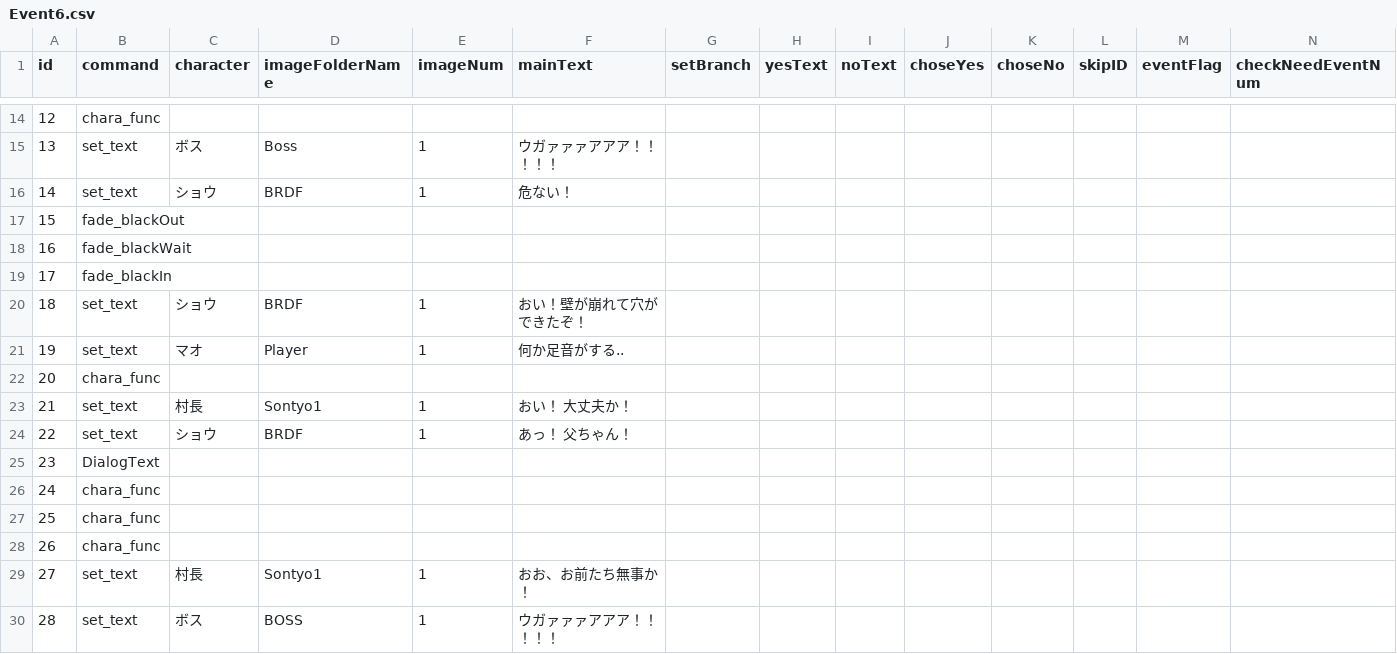
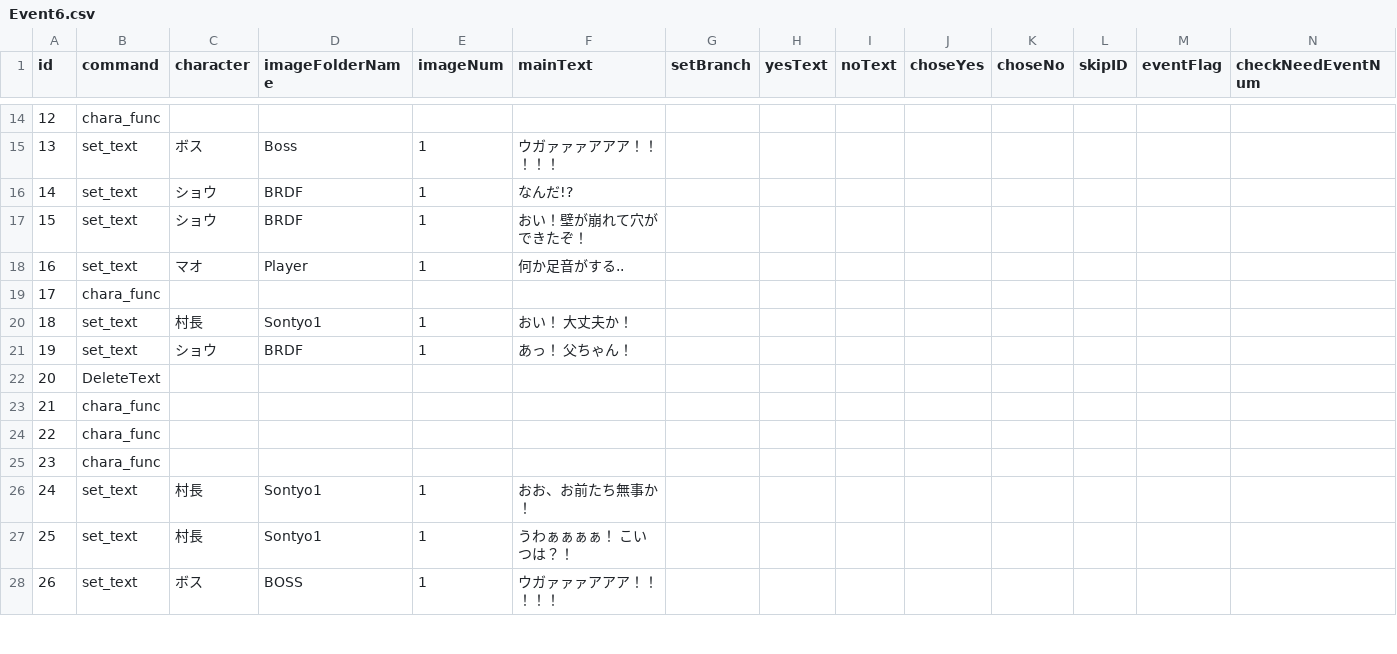
Before and after one commit to MiyataGames/DiggingGame_, a CSV file: Assets/Resources/Story/Abokado/Event6.csv, drawn as a sheet; only a part is shown, gaps mark what is left out; removed rows and columns are numbered as before the commit, all else as after; rows hold the shown columns only; the diff covers the shown part only; the diff names each change by its address in the sheet, - before the commit and + after, or states it on an @@ line.

Commit message:
Event6 キャラの向き変更

```diff
--- a/Assets/Resources/Story/Abokado/Event6.csv
+++ b/Assets/Resources/Story/Abokado/Event6.csv
-F16 (mainText): 危ない！
+F16 (mainText): なんだ!?
-row 17: 15 | fade_blackOut
-row 18: 16 | fade_blackWait
-row 19: 17 | fade_blackIn
@@ column A (id) renumbered from row 17 down @@
-B22 (command): DialogText
+B22 (command): DeleteText
+row 27: 25 | set_text | 村長 | Sontyo1 | 1 | うわぁぁぁぁ！ こいつは？！
```
Also changed, not shown: 7 added rows and 4 edited cells elsewhere in this file, 8 other files.
